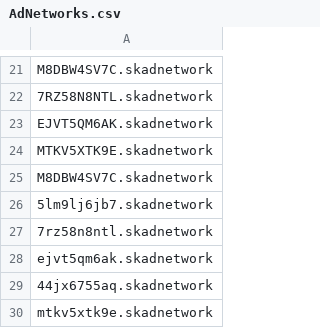
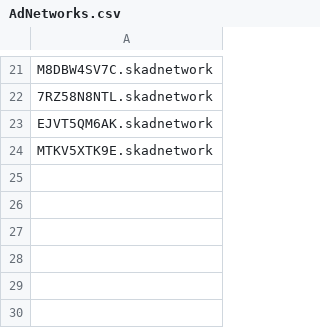
Before and after one commit to AdColony/AdColony-iOS-SDK, a CSV file: AdNetworks.csv, drawn as a sheet; only a part is shown, gaps mark what is left out.

Commit message:
Update AdNetworks.csv
Revert back to old since the new additions sent were duplicates

```diff
--- a/AdNetworks.csv
+++ b/AdNetworks.csv
@@ -24,7 +24 @@ EJVT5QM6AK.skadnetwork
 MTKV5XTK9E.skadnetwork
-M8DBW4SV7C.skadnetwork
-5lm9lj6jb7.skadnetwork
-7rz58n8ntl.skadnetwork
-ejvt5qm6ak.skadnetwork
-44jx6755aq.skadnetwork
-mtkv5xtk9e.skadnetwork
```
